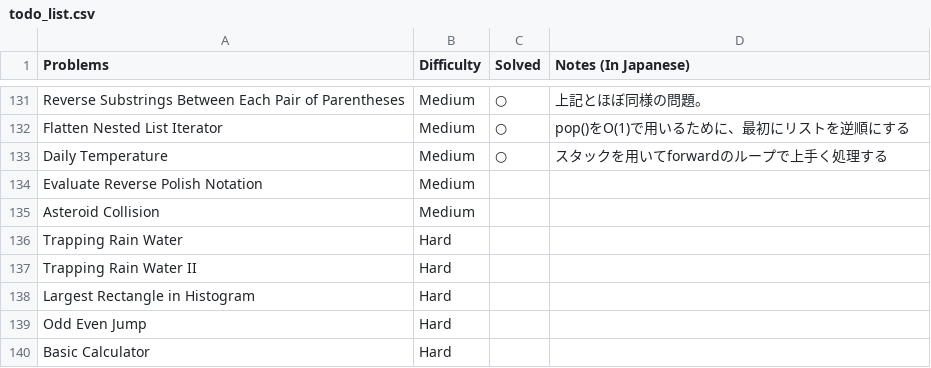
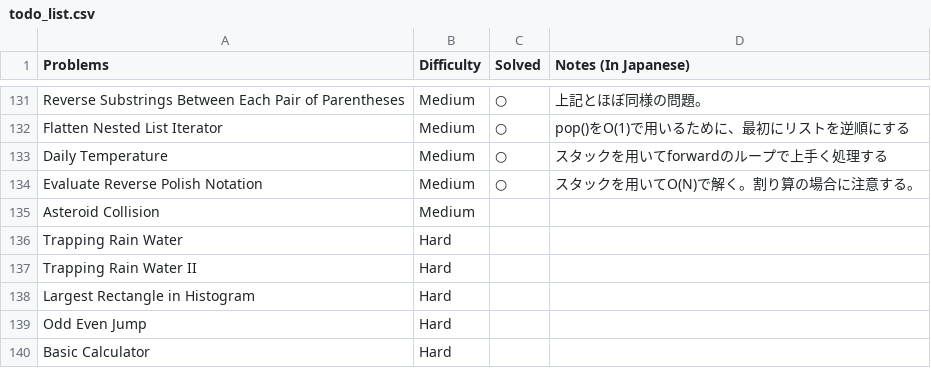
Before and after one commit to sokazaki/leetcode_solutions, a CSV file: todo_list.csv, drawn as a sheet; only a part is shown, gaps mark what is left out.

Commit message:
Update todo_list.csv

```diff
--- a/todo_list.csv
+++ b/todo_list.csv
@@ -133,3 +133,3 @@ Flatten Nested List Iterator,Medium,○,pop()をO(1)で用いるために、最
 Daily Temperature,Medium,○,スタックを用いてforwardのループで上手く処理する
-Evaluate Reverse Polish Notation,Medium,,
+Evaluate Reverse Polish Notation,Medium,○,スタックを用いてO(N)で解く。割り算の場合に注意する。
 Asteroid Collision,Medium,,
```
